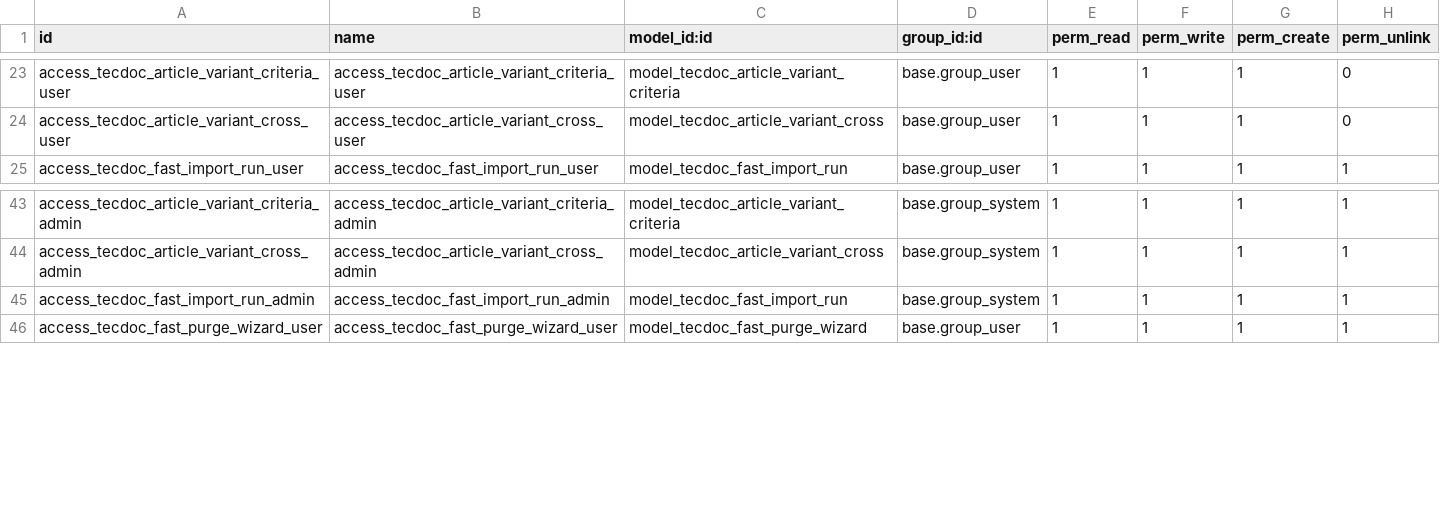
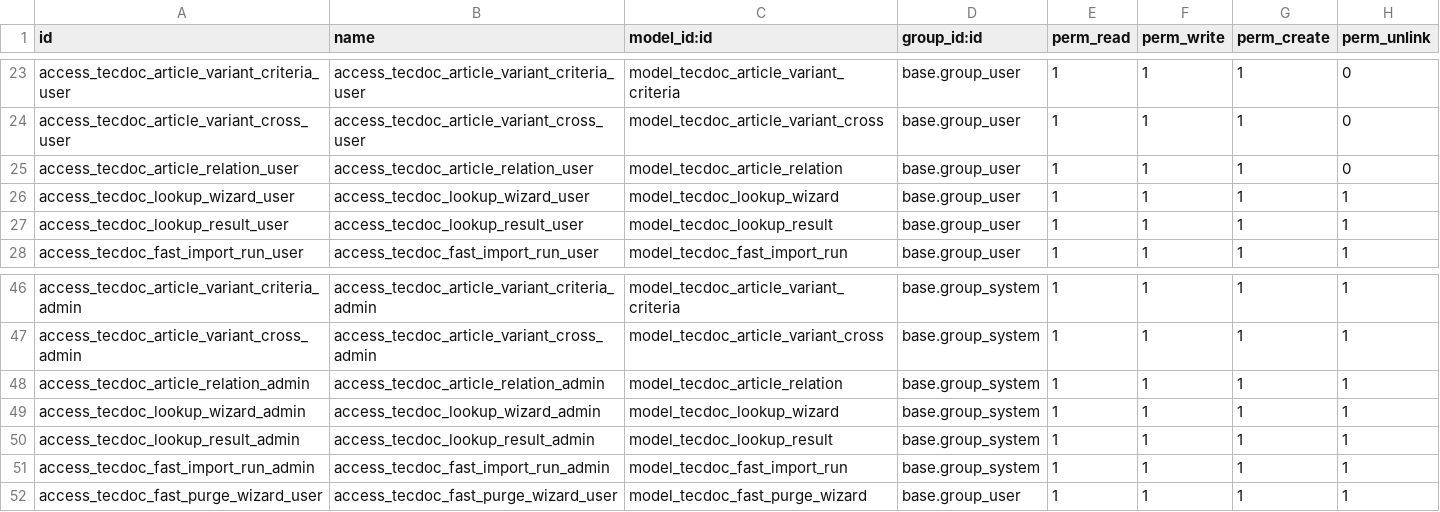
Before and after one commit to TirlaP/odoo-integration, a CSV file: custom_addons/automotive_parts/security/ir.model.access.csv, drawn as a sheet; only a part is shown, gaps mark what is left out; the diff names each change by its address in the sheet, - before the commit and + after, or states it on an @@ line.

Commit message:
Add TecDoc OEM lookup workflow

```diff
--- a/custom_addons/automotive_parts/security/ir.model.access.csv
+++ b/custom_addons/automotive_parts/security/ir.model.access.csv
+row 25: access_tecdoc_article_relation_user | access_tecdoc_article_relation_user | model_tecdoc_article_relation | base.group_user | 1 | 1 | 1 | 0
+row 26: access_tecdoc_lookup_wizard_user | access_tecdoc_lookup_wizard_user | model_tecdoc_lookup_wizard | base.group_user | 1 | 1 | 1 | 1
+row 27: access_tecdoc_lookup_result_user | access_tecdoc_lookup_result_user | model_tecdoc_lookup_result | base.group_user | 1 | 1 | 1 | 1
+row 48: access_tecdoc_article_relation_admin | access_tecdoc_article_relation_admin | model_tecdoc_article_relation | base.group_system | 1 | 1 | 1 | 1
+row 49: access_tecdoc_lookup_wizard_admin | access_tecdoc_lookup_wizard_admin | model_tecdoc_lookup_wizard | base.group_system | 1 | 1 | 1 | 1
+row 50: access_tecdoc_lookup_result_admin | access_tecdoc_lookup_result_admin | model_tecdoc_lookup_result | base.group_system | 1 | 1 | 1 | 1
```
Also changed, not shown: 9 other files.
